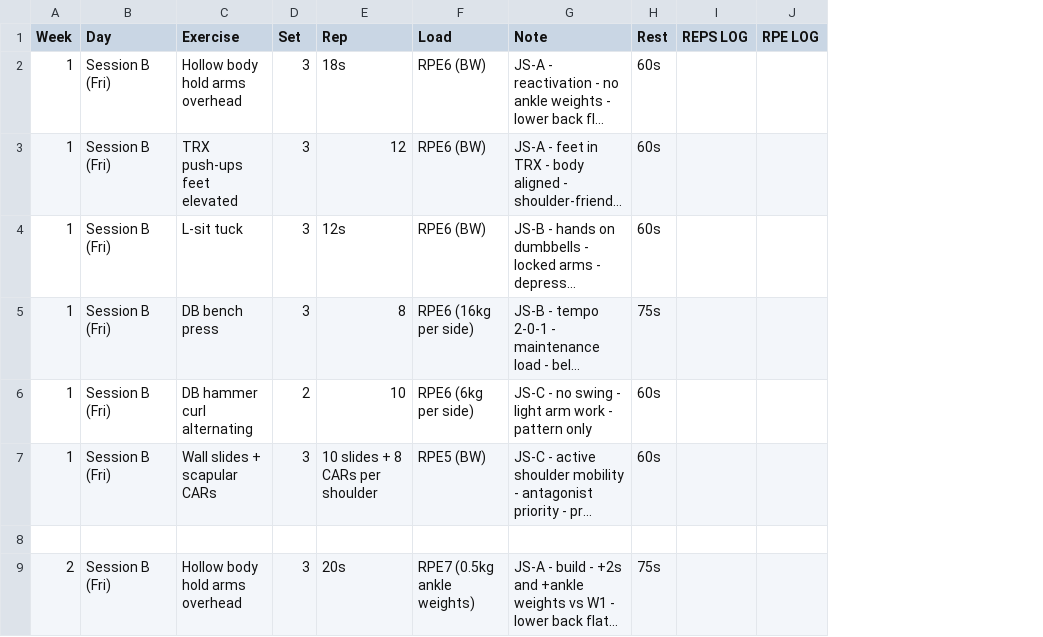
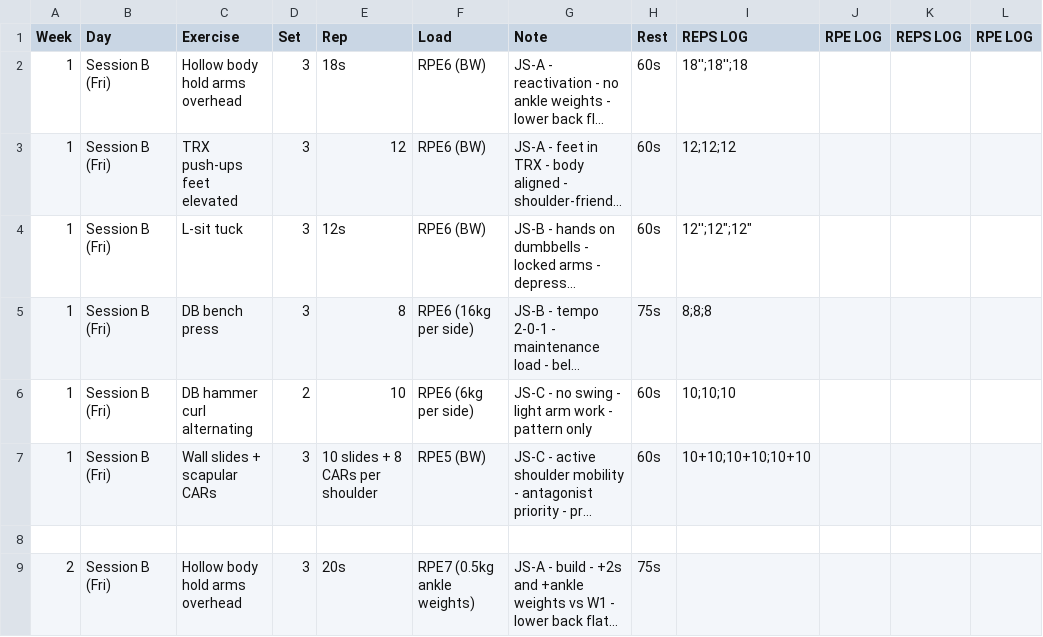
Before and after one commit to billyLumberjack/climbing_training, a CSV file: physical/current/2026_inizio_estate_RAGionamento.csv, drawn as a sheet; only a part is shown; long unchanged cells end in …; the diff names each change by its address in the sheet, - before the commit and + after, or states it on an @@ line.

Commit message:
Sync session logs from Google Sheets
Co-Authored-By: Climbing Training Sync <sync@training.local>

```diff
--- a/physical/current/2026_inizio_estate_RAGionamento.csv
+++ b/physical/current/2026_inizio_estate_RAGionamento.csv
+column I (REPS LOG), rows 2-7: 18'';18'';18 | 12;12;12 | 12'';12";12" | 8;8;8 | 10;10;10 | 10+10;10+10;10+10
+column J (RPE LOG), empty
```
Also changed, not shown: climbing/current/2026_inizio_estate_RAGionamento.csv, hangboard/current/2026_inizio_estate_RAGionamento.csv.
